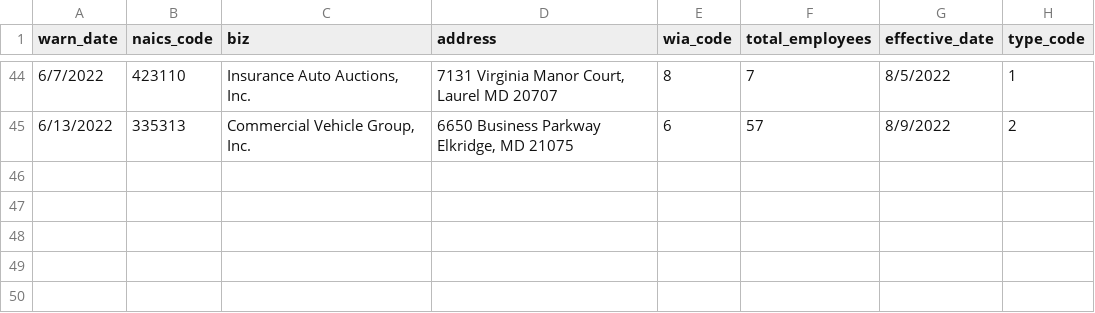
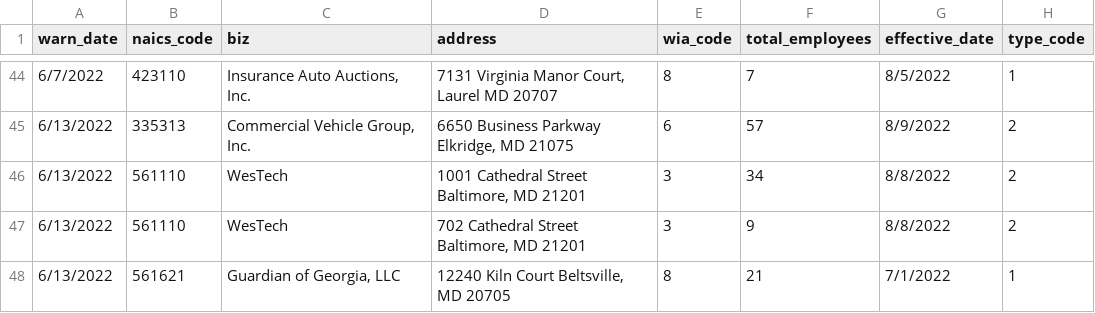
Before and after one commit to sashahupka/nicar-gh-scraper, a CSV file: warn-data.csv, drawn as a sheet; only a part is shown, gaps mark what is left out; the diff names each change by its address in the sheet, - before the commit and + after, or states it on an @@ line.

```diff
--- a/warn-data.csv
+++ b/warn-data.csv
+row 46: 6/13/2022 | 561110 | WesTech | 1001 Cathedral Street Baltimore, MD 21201 | 3 | 34 | 8/8/2022 | 2
+row 47: 6/13/2022 | 561110 | WesTech | 702 Cathedral Street Baltimore, MD 21201 | 3 | 9 | 8/8/2022 | 2
+row 48: 6/13/2022 | 561621 | Guardian of Georgia, LLC | 12240 Kiln Court Beltsville, MD 20705 | 8 | 21 | 7/1/2022 | 1
```
